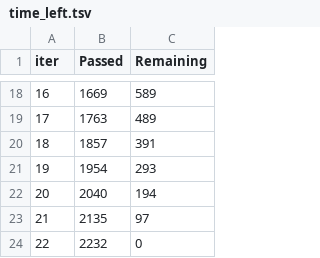
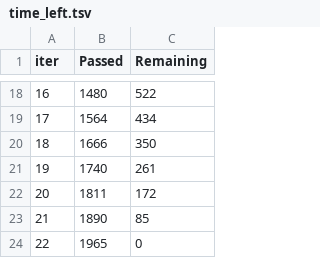
Before and after one commit to lipmedusea/meachine_learning_yf, a TSV file: catboost_info/time_left.tsv, drawn as a sheet; only a part is shown, gaps mark what is left out; the diff covers the shown part only.

```diff
--- a/catboost_info/time_left.tsv
+++ b/catboost_info/time_left.tsv
@@ -18,7 +18,7 @@ iter	Passed	Remaining
-16	1669	589
-17	1763	489
-18	1857	391
-19	1954	293
-20	2040	194
-21	2135	97
-22	2232	0
+16	1480	522
+17	1564	434
+18	1666	350
+19	1740	261
+20	1811	172
+21	1890	85
+22	1965	0
```
Also changed, not shown: 32 edited cells elsewhere in this file, catboost_info/learn_error.tsv, 21 other files.
